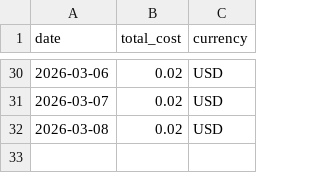
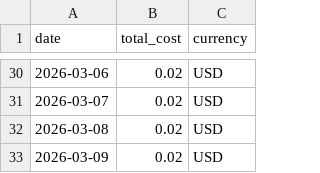
Before and after one commit to Marwaa-m/aws-daily-platform-report, a CSV file: reports/aws-cost-daily.csv, drawn as a sheet; only a part is shown, gaps mark what is left out.

Commit message:
chore: daily aws report (cost + terraform + trivy)

```diff
--- a/reports/aws-cost-daily.csv
+++ b/reports/aws-cost-daily.csv
@@ -32 +32,2 @@ date,total_cost,currency
 2026-03-08,0.02,USD
+2026-03-09,0.02,USD
```
Also changed, not shown: 3 other files.
